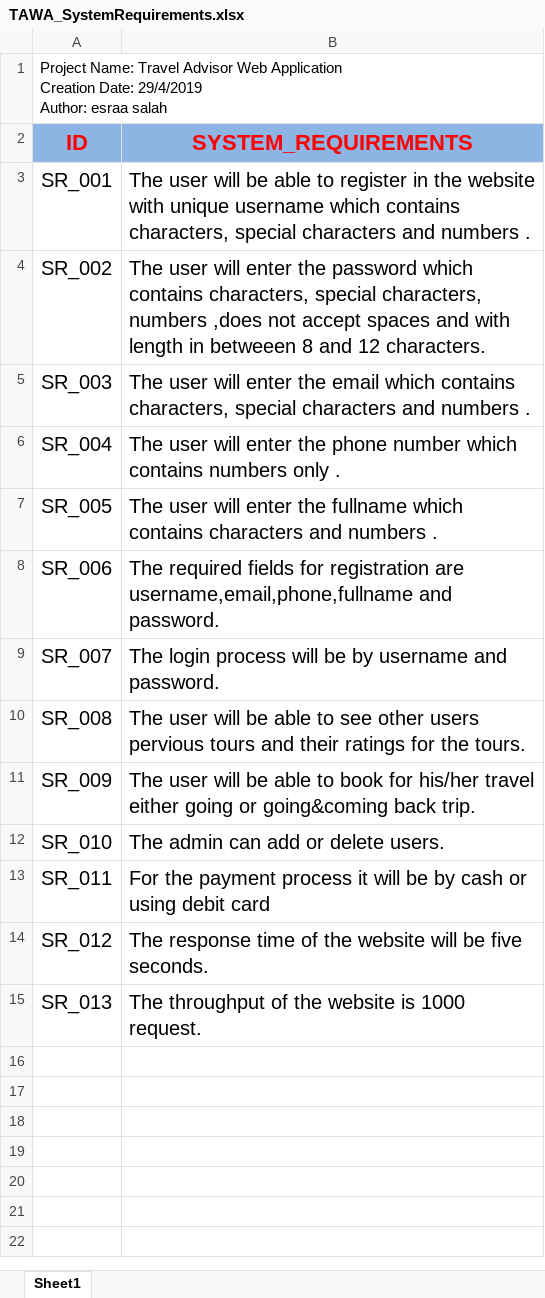
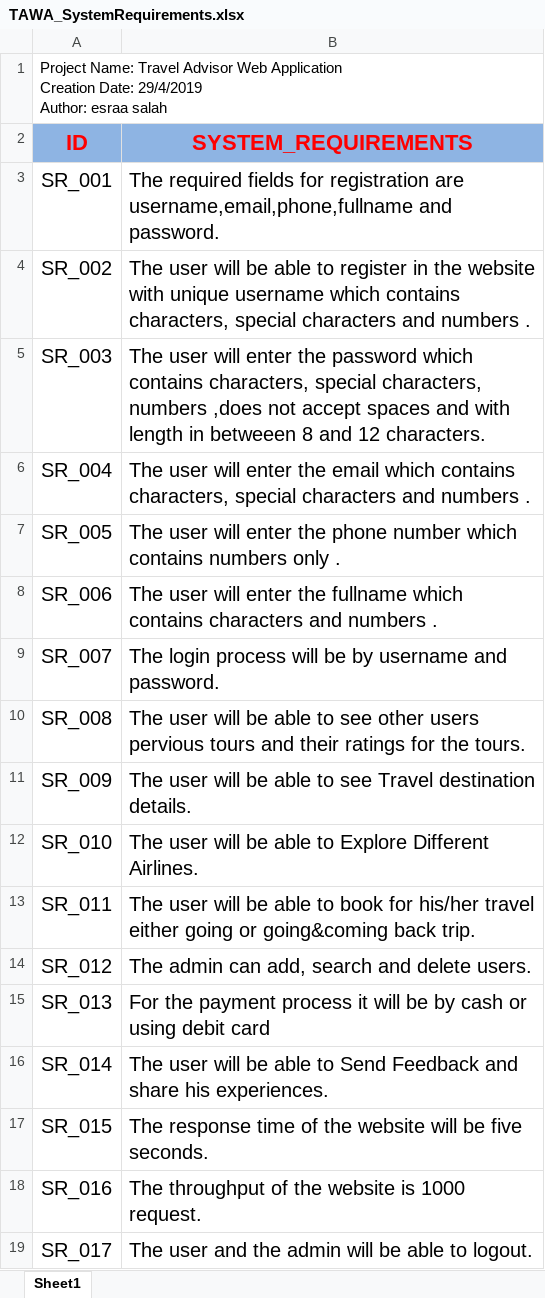
Before and after one commit to asmaahamdy250/Travel-Adviser-Web-Application, an Excel workbook: TAWA_SystemRequirements.xlsx, sheet Sheet1, drawn as a sheet; values as stored, in another font and other column widths than the file's, no borders; the diff names each change by its address in the sheet, - before the commit and + after, or states it on an @@ line.

Commit message:
The 'Functional Requirements' section has been modified in the ' TAWA_SoftwareRequirementSpecification_V1.0' document and 'TAWA_SystemRequirements'document has been modified

```diff
--- a/TAWA_SystemRequirements.xlsx (sheet Sheet1)
+++ b/TAWA_SystemRequirements.xlsx (sheet Sheet1)
-B3 (SYSTEM_REQUIREMENTS): The user will be able to register in the website with unique username which contains characters, special characters and numbers .
+B3 (SYSTEM_REQUIREMENTS): The required fields for registration are username,email,phone,fullname and password.
-B4 (SYSTEM_REQUIREMENTS): …user will enter the password which contains characters, special characters, numbers ,does not accept spaces and with length in betweeen 8 and 12 characters.
+B4 (SYSTEM_REQUIREMENTS): …user will be able to register in the website with unique username which contains characters, special characters and numbers .
-B5 (SYSTEM_REQUIREMENTS): …enter the email which contains characters, special characters and numbers .
+B5 (SYSTEM_REQUIREMENTS): …enter the password which contains characters, special characters, numbers ,does not accept spaces and with length in betweeen 8 and 12 characters.
-B6 (SYSTEM_REQUIREMENTS): …enter the phone number which contains numbers only .
+B6 (SYSTEM_REQUIREMENTS): …enter the email which contains characters, special characters and numbers .
-B7 (SYSTEM_REQUIREMENTS): …enter the fullname which contains characters and numbers .
+B7 (SYSTEM_REQUIREMENTS): …enter the phone number which contains numbers only .
-B8 (SYSTEM_REQUIREMENTS): The required fields for registration are username,email,phone,fullname and password.
+B8 (SYSTEM_REQUIREMENTS): The user will enter the fullname which contains characters and numbers .
-B11 (SYSTEM_REQUIREMENTS): …able to book for his/her travel either going or going&coming back trip.
+B11 (SYSTEM_REQUIREMENTS): …able to see Travel destination details.
-B12 (SYSTEM_REQUIREMENTS): The admin can add or delete users.
+B12 (SYSTEM_REQUIREMENTS): The user will be able to Explore Different Airlines.
-B13 (SYSTEM_REQUIREMENTS): For the payment process it will be by cash or using debit card
+B13 (SYSTEM_REQUIREMENTS): The user will be able to book for his/her travel either going or going&coming back trip.
-B14 (SYSTEM_REQUIREMENTS): The response time of the website will be five seconds.
+B14 (SYSTEM_REQUIREMENTS): The admin can add, search and delete users.
-B15 (SYSTEM_REQUIREMENTS): The throughput of the website is 1000 request.
+B15 (SYSTEM_REQUIREMENTS): For the payment process it will be by cash or using debit card
+row 16: SR_014 | The user will be able to Send Feedback and share his experiences.
+row 17: SR_015 | The response time of the website will be five seconds.
+row 18: SR_016 | The throughput of the website is 1000 request.
+row 19: SR_017 | The user and the admin will be able to logout.
```
Also changed, not shown: 1 other file.
